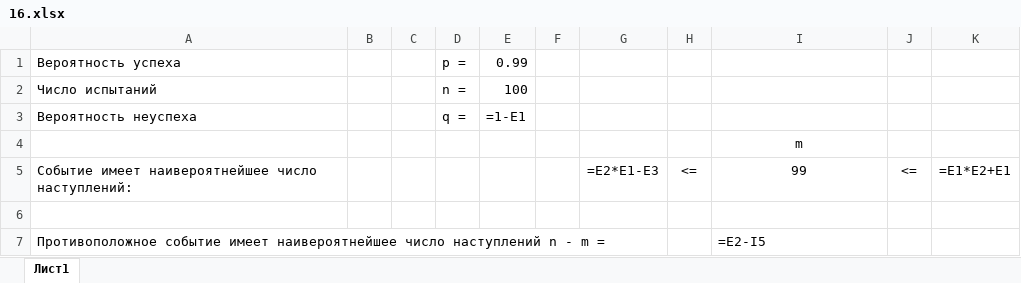
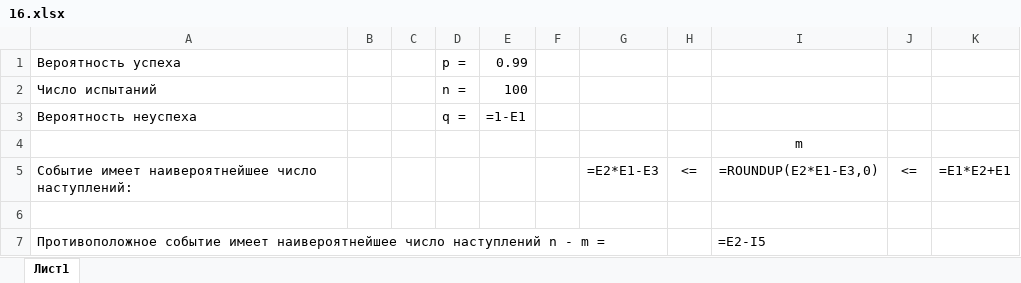
Before and after one commit to damire-da/ProbabilityTheory, an Excel workbook: Л3/16.xlsx, sheet Лист1, drawn as a sheet; values as stored, in another font and other column widths than the file's, no borders; formulas are shown in place of their values; the diff names each change by its address in the sheet, - before the commit and + after, or states it on an @@ line.

```diff
--- a/Л3/16.xlsx (sheet Лист1)
+++ b/Л3/16.xlsx (sheet Лист1)
-I5: 99
+I5: =ROUNDUP(E2*E1-E3,0)
```
Also changed, not shown: Л3/24.xlsx, 13 other files.
